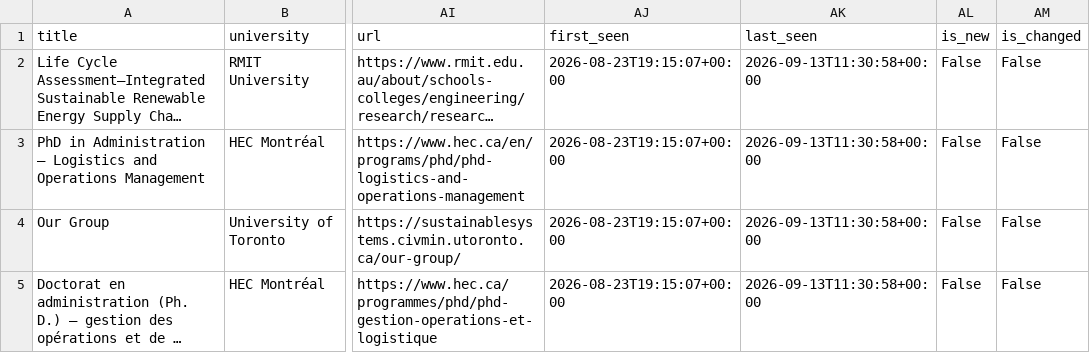
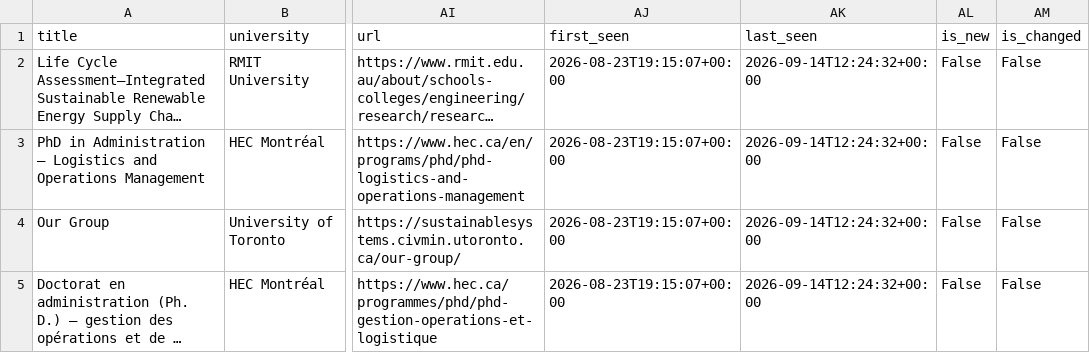
Before and after one commit to aminhosseini7/renewable-energy-phd-radar, a CSV file: reports/opportunities.csv, drawn as a sheet; only a part is shown, gaps mark what is left out; long unchanged cells end in …; the diff names each change by its address in the sheet, - before the commit and + after, or states it on an @@ line.

```diff
--- a/reports/opportunities.csv
+++ b/reports/opportunities.csv
-AK2:AK5 (last_seen): 2026-09-13T11:30:58+00:00
+AK2:AK5 (last_seen): 2026-09-14T12:24:32+00:00
```
Also changed, not shown: 9 other files.
